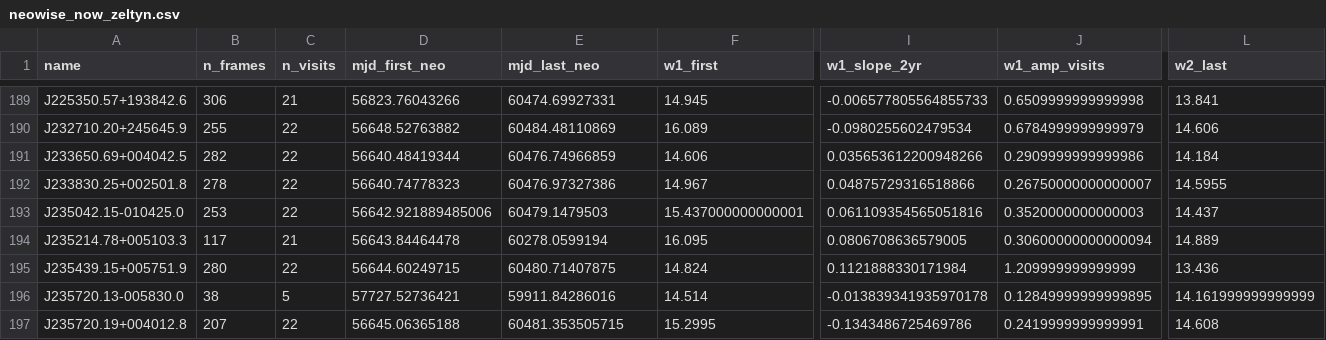
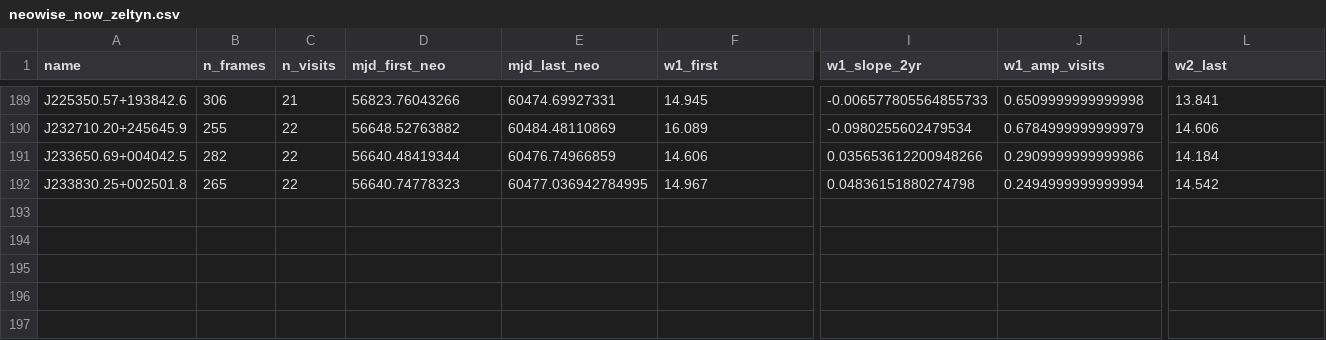
Before and after one commit to xoubish/CLAGN, a CSV file: data/neowise_now_zeltyn.csv, drawn as a sheet; only a part is shown, gaps mark what is left out; rows hold the shown columns only; the diff names each change by its address in the sheet, - before the commit and + after, or states it on an @@ line.

```diff
--- a/data/neowise_now_zeltyn.csv
+++ b/data/neowise_now_zeltyn.csv
-B192 (n_frames): 278
+B192 (n_frames): 265
-E192 (mjd_last_neo): 60476.97327386
+E192 (mjd_last_neo): 60477.036942784995
-I192 (w1_slope_2yr): 0.04875729316518866
+I192 (w1_slope_2yr): 0.04836151880274798
-J192 (w1_amp_visits): 0.26750000000000007
+J192 (w1_amp_visits): 0.2494999999999994
-L192 (w2_last): 14.5955
+L192 (w2_last): 14.542
-row 193: J235042.15-010425.0 | 253 | 22 | 56642.921889485006 | 60479.1479503 | 15.437000000000001 | 0.061109354565051816 | 0.3520000000000003 | 14.437
-row 194: J235214.78+005103.3 | 117 | 21 | 56643.84464478 | 60278.0599194 | 16.095 | 0.0806708636579005 | 0.30600000000000094 | 14.889
-row 195: J235439.15+005751.9 | 280 | 22 | 56644.60249715 | 60480.71407875 | 14.824 | 0.1121888330171984 | 1.209999999999999 | 13.436
-row 196: J235720.13-005830.0 | 38 | 5 | 57727.52736421 | 59911.84286016 | 14.514 | -0.013839341935970178 | 0.12849999999999895 | 14.161999999999999
-row 197: J235720.19+004012.8 | 207 | 22 | 56645.06365188 | 60481.353505715 | 15.2995 | -0.1343486725469786 | 0.2419999999999991 | 14.608
```
Also changed, not shown: data/neowise_now_pool.csv, data/targets_oct26.csv, 25 other files.
